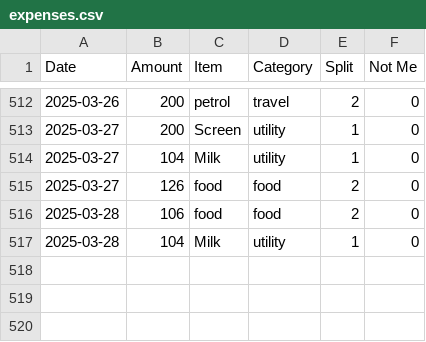
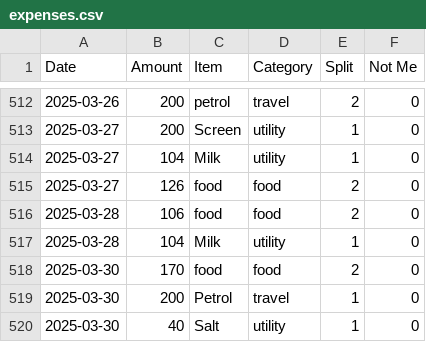
Before and after one commit to MBUYt0n/expense-tracker, a CSV file: expenses.csv, drawn as a sheet; only a part is shown, gaps mark what is left out; the diff names each change by its address in the sheet, - before the commit and + after, or states it on an @@ line.

```diff
--- a/expenses.csv
+++ b/expenses.csv
+row 518: 2025-03-30 | 170 | food | food | 2 | 0
+row 519: 2025-03-30 | 200 | Petrol | travel | 1 | 0
+row 520: 2025-03-30 | 40 | Salt | utility | 1 | 0
```
Also changed, not shown: 2 other files.
